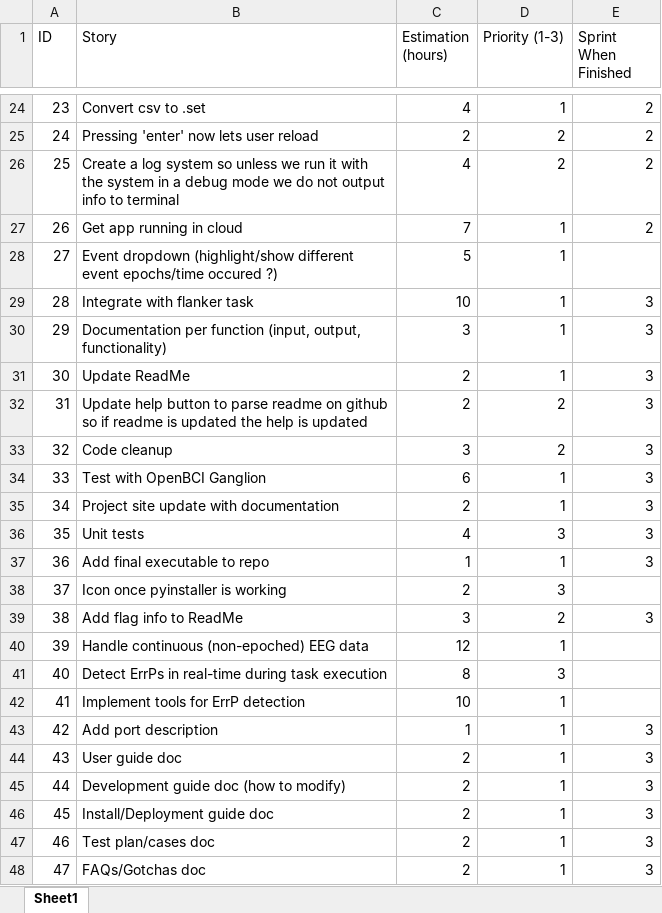
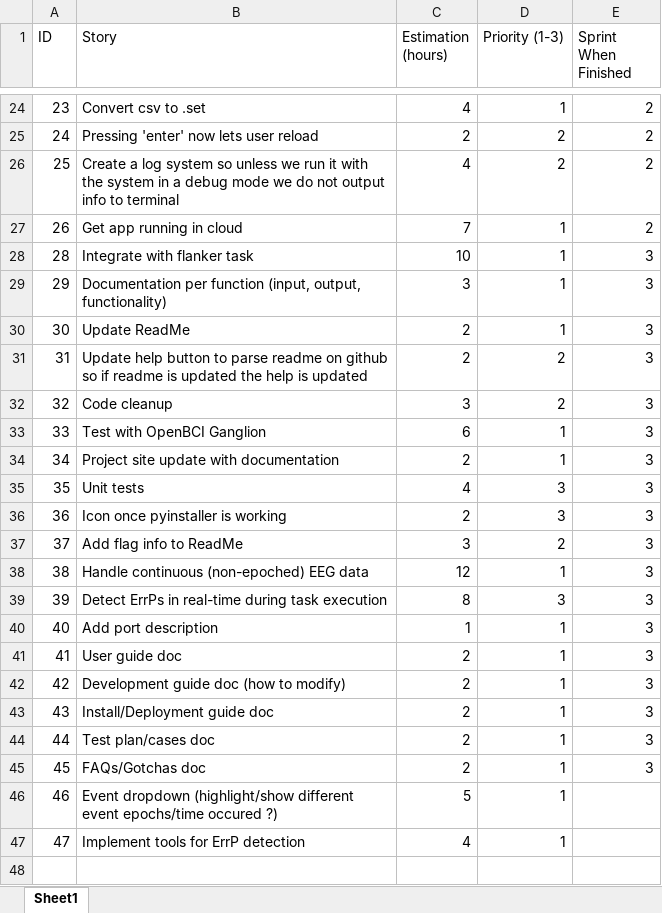
Before and after one commit to wrmulhern/CS495-EEG-Based-Error-Potentials, an Excel workbook: docs/project_backlog.xlsx, sheet Sheet1, drawn as a sheet; only a part is shown, gaps mark what is left out; values as stored, in another font and other column widths than the file's, no borders; charts and pictures and conditional formats and table styles not drawn; removed rows and columns are numbered as before the commit, all else as after; the diff names each change by its address in the sheet, - before the commit and + after, or states it on an @@ line.

Commit message:
updated backlogs

```diff
--- a/docs/project_backlog.xlsx (sheet Sheet1)
+++ b/docs/project_backlog.xlsx (sheet Sheet1)
-row 37: 36 | Add final executable to repo | 1 | 1 | 3
@@ column A (ID) renumbered between rows 36 and 45 @@
-E36 (Sprint When Finished): (empty)
+E36 (Sprint When Finished): 3
-E38:E39 (Sprint When Finished): (empty)
+E38:E39 (Sprint When Finished): 3
-row 42: 41 | Implement tools for ErrP detection | 10 | 1
@@ row 28 moved to row 46: 46 @@
+row 47: 47 | Implement tools for ErrP detection | 4 | 1
```
Also changed, not shown: 1 other file.
